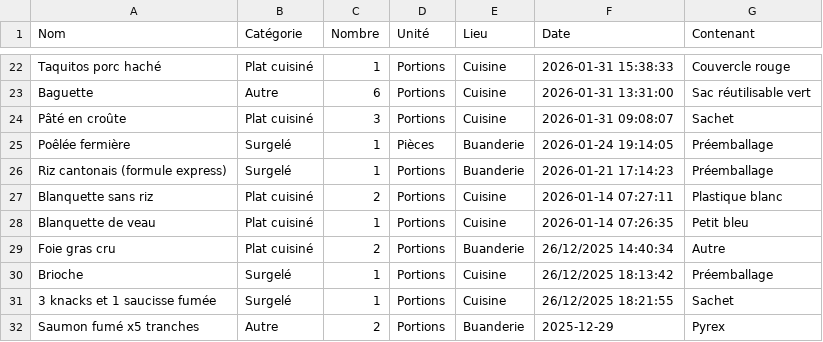
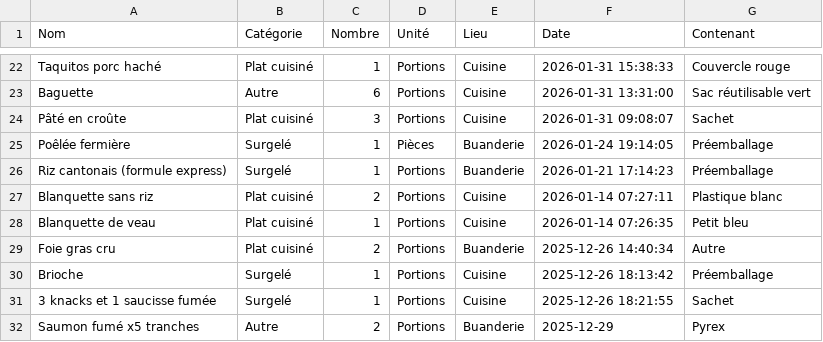
Before and after one commit to stephane0254-png/Congelateurs, a CSV file: stock_congelateur.csv, drawn as a sheet; only a part is shown, gaps mark what is left out.

Commit message:
Update stock_congelateur.csv

```diff
--- a/stock_congelateur.csv
+++ b/stock_congelateur.csv
@@ -28,5 +28,5 @@ Blanquette sans riz,Plat cuisiné,2,Portions,Cuisine,2026-01-14 07:27:11,Plastiq
 Blanquette de veau,Plat cuisiné,1,Portions,Cuisine,2026-01-14 07:26:35,Petit bleu
-Foie gras cru,Plat cuisiné,2,Portions,Buanderie,26/12/2025 14:40:34,Autre
-Brioche,Surgelé,1,Portions,Cuisine,26/12/2025 18:13:42,Préemballage
-3 knacks et 1 saucisse fumée,Surgelé,1,Portions,Cuisine,26/12/2025 18:21:55,Sachet
+Foie gras cru,Plat cuisiné,2,Portions,Buanderie,2025-12-26 14:40:34,Autre
+Brioche,Surgelé,1,Portions,Cuisine,2025-12-26 18:13:42,Préemballage
+3 knacks et 1 saucisse fumée,Surgelé,1,Portions,Cuisine,2025-12-26 18:21:55,Sachet
 Saumon fumé x5 tranches,Autre,2,Portions,Buanderie,2025-12-29,Pyrex
```
